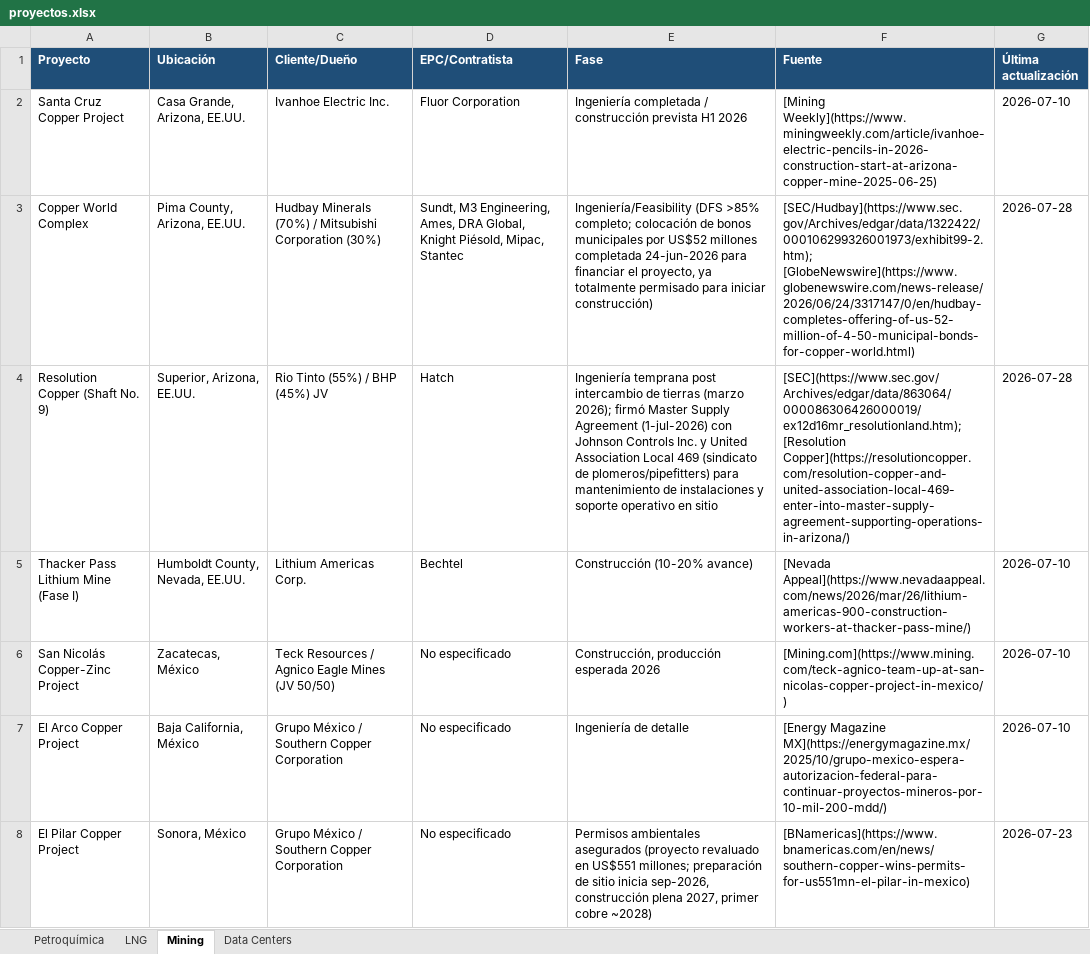
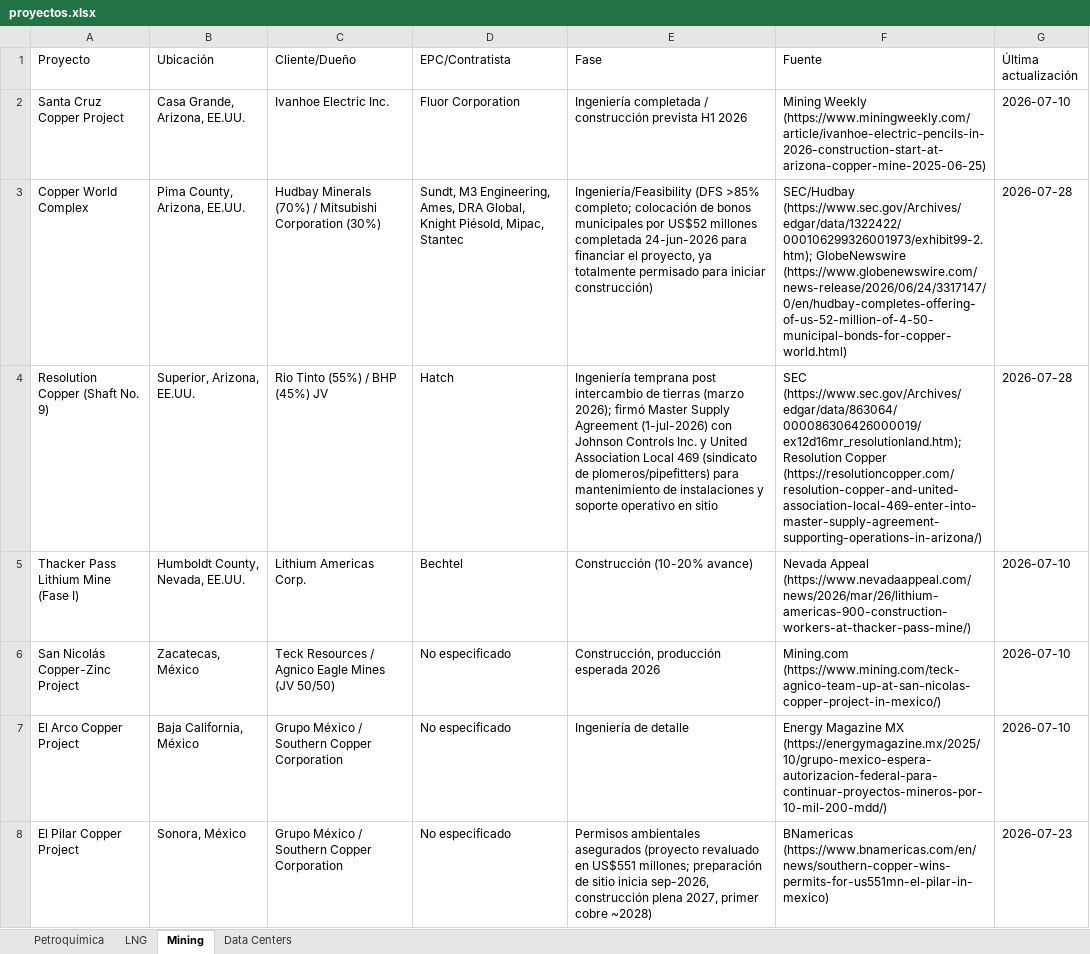
Before and after one commit to ebernalprieto/steelgo-proyectos-tracker, an Excel workbook: proyectos.xlsx, sheet Mining, drawn as a sheet; only a part is shown; values as stored, in another font and other column widths than the file's, no borders; the diff covers the shown part only; the diff names each change by its address in the sheet, - before the commit and + after, or states it on an @@ line.

```diff
--- a/proyectos.xlsx (sheet Mining)
+++ b/proyectos.xlsx (sheet Mining)
@@ A1:G1 fill: #1F4E78 → none, bold: on → off, text colour: #FFFFFF → black @@
-F2 (Fuente): [Mining Weekly](https://www.miningweekly.com/article/ivanhoe-electric-pencils-in-2026-construction-start-at-arizona-copper-mine-2025-06-25)
+F2 (Fuente): Mining Weekly (https://www.miningweekly.com/article/ivanhoe-electric-pencils-in-2026-construction-start-at-arizona-copper-mine-2025-06-25)
-F3 (Fuente): [SEC/Hudbay](https://www.sec.gov/Archives/edgar/data/1322422/000106299326001973/exhibit99-2.htm); [GlobeNewswire](https://www.globenewswire.com/news-release/2026/06/24/3317147/0/en/hudbay-completes-offering-of-us-52-million-of-4-50-municipal-bonds-for-copper-world.html)
+F3 (Fuente): SEC/Hudbay (https://www.sec.gov/Archives/edgar/data/1322422/000106299326001973/exhibit99-2.htm); GlobeNewswire (https://www.globenewswire.com/news-release/2026/06/24/3317147/0/en/hudbay-completes-offering-of-us-52-million-of-4-50-municipal-bonds-for-copper-world.html)
-F4 (Fuente): [SEC](https://www.sec.gov/Archives/edgar/data/863064/000086306426000019/ex12d16mr_resolutionland.htm); [Resolution Copper](https://resolutioncopper.com/resolution-copper-and-united-association-local-469-enter-into-master-supply-agreement-supporting-operations-in-arizona/)
+F4 (Fuente): SEC (https://www.sec.gov/Archives/edgar/data/863064/000086306426000019/ex12d16mr_resolutionland.htm); Resolution Copper (https://resolutioncopper.com/resolution-copper-and-united-association-local-469-enter-into-master-supply-agreement-supporting-operations-in-arizona/)
-F5 (Fuente): [Nevada Appeal](https://www.nevadaappeal.com/news/2026/mar/26/lithium-americas-900-construction-workers-at-thacker-pass-mine/)
+F5 (Fuente): Nevada Appeal (https://www.nevadaappeal.com/news/2026/mar/26/lithium-americas-900-construction-workers-at-thacker-pass-mine/)
-F6 (Fuente): [Mining.com](https://www.mining.com/teck-agnico-team-up-at-san-nicolas-copper-project-in-mexico/)
+F6 (Fuente): Mining.com (https://www.mining.com/teck-agnico-team-up-at-san-nicolas-copper-project-in-mexico/)
-F7 (Fuente): [Energy Magazine MX](https://energymagazine.mx/2025/10/grupo-mexico-espera-autorizacion-federal-para-continuar-proyectos-mineros-por-10-mil-200-mdd/)
+F7 (Fuente): Energy Magazine MX (https://energymagazine.mx/2025/10/grupo-mexico-espera-autorizacion-federal-para-continuar-proyectos-mineros-por-10-mil-200-mdd/)
-F8 (Fuente): [BNamericas](https://www.bnamericas.com/en/news/southern-copper-wins-permits-for-us551mn-el-pilar-in-mexico)
+F8 (Fuente): BNamericas (https://www.bnamericas.com/en/news/southern-copper-wins-permits-for-us551mn-el-pilar-in-mexico)
```
Also changed, not shown: 3 added rows and 38 edited cells elsewhere in this sheet, sheet Data Centers, sheet Petroquímica, sheet LNG, 1 other file.
